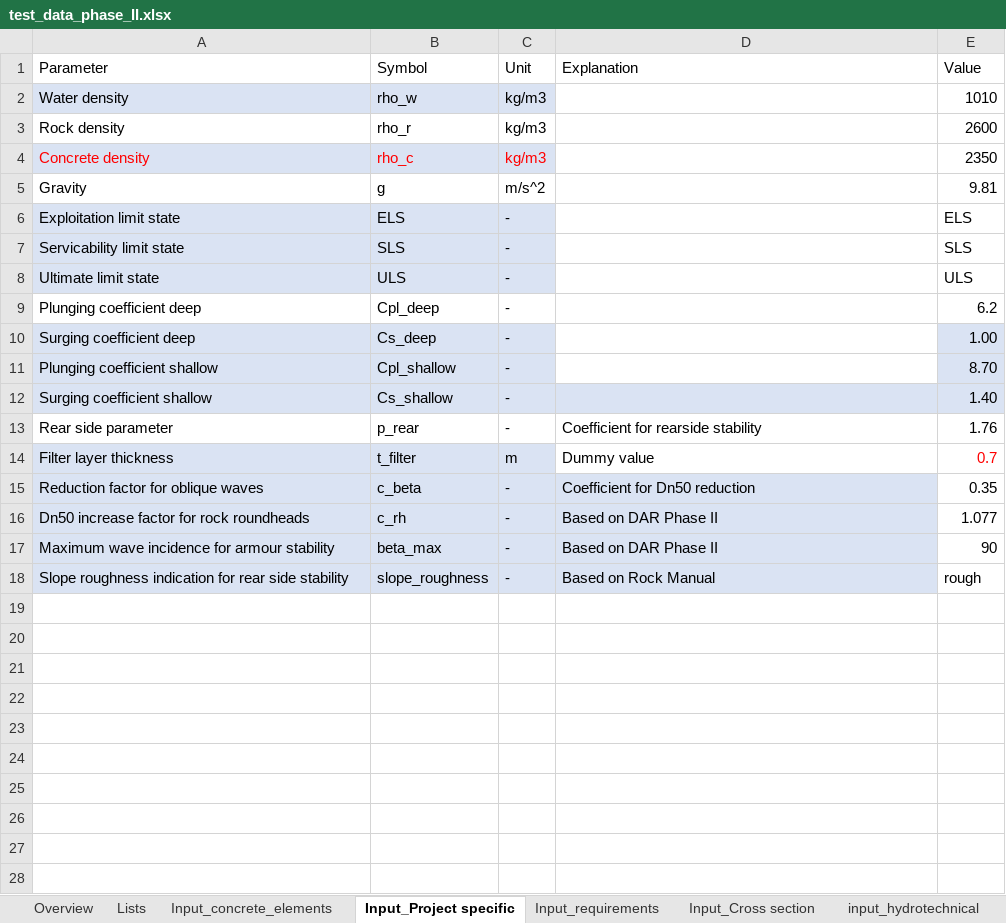
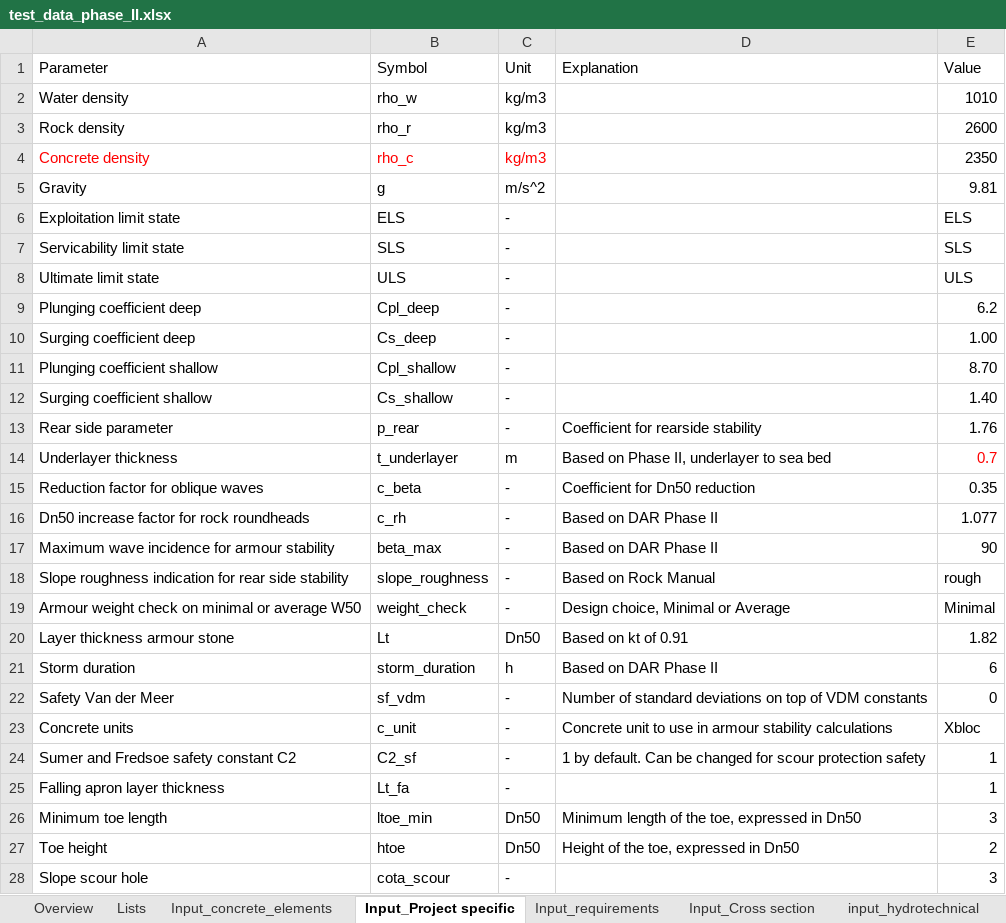
Before and after one commit to Sander-w/breakwater, an Excel workbook: Notebooks/Constanta Phase III/Input data/test_data_phase_II.xlsx, sheet Input_Project specific, drawn as a sheet; values as stored, in another font and other column widths than the file's, no borders; conditional formats and table styles not drawn; the diff names each change by its address in the sheet, - before the commit and + after, or states it on an @@ line.

Commit message:
Add last breakwater properties: toe grading, grading selection, scour depth and volume

```diff
--- a/Notebooks/Constanta Phase III/Input data/test_data_phase_II.xlsx (sheet Input_Project specific)
+++ b/Notebooks/Constanta Phase III/Input data/test_data_phase_II.xlsx (sheet Input_Project specific)
-A2:C2 fill: #DAE3F3
+A2:C2 fill: none
-A4:C4 fill: #DAE3F3
+A4:C4 fill: none
-A6:C8 fill: #DAE3F3
+A6:C8 fill: none
-A10:C11 fill: #DAE3F3
+A10:C11 fill: none
-E10:E11 fill: #DAE3F3
+E10:E11 fill: none
-A12:E12 fill: #DAE3F3
+A12:E12 fill: none
-A14 (Parameter): Filter layer thickness
+A14 (Parameter): Underlayer thickness
-A14:C14 fill: #DAE3F3
+A14:C14 fill: none
-B14 (Symbol): t_filter
+B14 (Symbol): t_underlayer
-D14 (Explanation): Dummy value
+D14 (Explanation): Based on Phase II, underlayer to sea bed
-A15:D18 fill: #DAE3F3
+A15:D18 fill: none
+row 19: Armour weight check on minimal or average W50 | weight_check | - | Design choice, Minimal or Average | Minimal
+row 20: Layer thickness armour stone | Lt | Dn50 | Based on kt of 0.91 | 1.82
+row 21: Storm duration | storm_duration | h | Based on DAR Phase II | 6
+row 22: Safety Van der Meer | sf_vdm | - | Number of standard deviations on top of VDM constants | 0
+row 23: Concrete units | c_unit | - | Concrete unit to use in armour stability calculations | Xbloc
+row 24: Sumer and Fredsoe safety constant C2 | C2_sf | - | 1 by default. Can be changed for scour protection safety | 1
+row 25: Falling apron layer thickness | Lt_fa | - |  | 1
+row 26: Minimum toe length | ltoe_min | Dn50 | Minimum length of the toe, expressed in Dn50 | 3
+row 27: Toe height | htoe | Dn50 | Height of the toe, expressed in Dn50 | 2
+row 28: Slope scour hole | cota_scour | - |  | 3
```
Also changed, not shown: sheet Lists, sheet Input_requirements, other sheet tabs, 6 other files.
